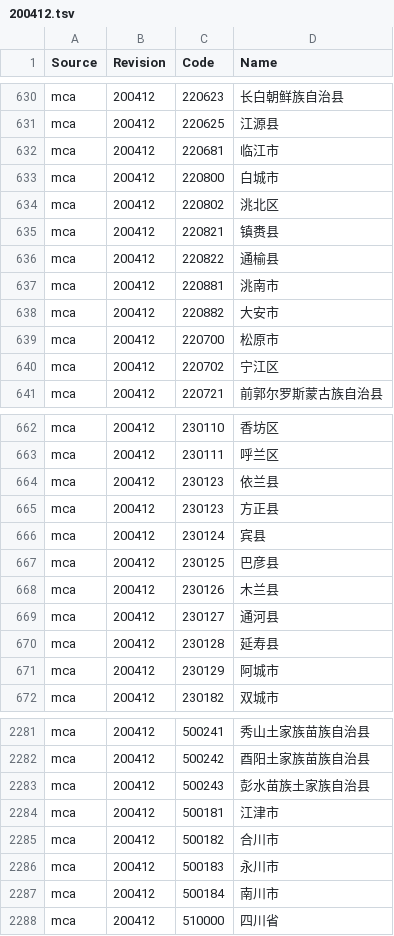
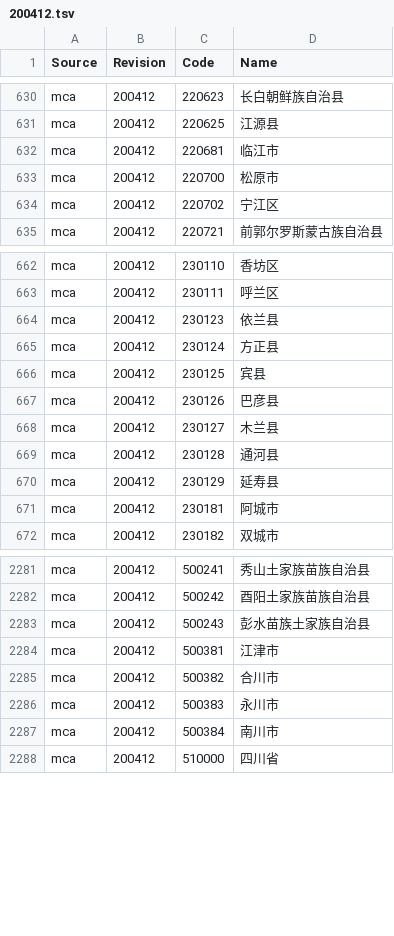
Before and after one commit to cn/GB2260, a TSV file: mca/200412.tsv, drawn as a sheet; only a part is shown, gaps mark what is left out; the diff covers the shown part only.

```diff
--- a/mca/200412.tsv
+++ b/mca/200412.tsv
@@ -632,8 +632,2 @@ mca	200412	220625	江源县
 mca	200412	220681	临江市
-mca	200412	220800	白城市
-mca	200412	220802	洮北区
-mca	200412	220821	镇赉县
-mca	200412	220822	通榆县
-mca	200412	220881	洮南市
-mca	200412	220882	大安市
 mca	200412	220700	松原市
@@ -664,9 +664,9 @@ mca	200412	230111	呼兰区
 mca	200412	230123	依兰县
-mca	200412	230123	方正县
-mca	200412	230124	宾县
-mca	200412	230125	巴彦县
-mca	200412	230126	木兰县
-mca	200412	230127	通河县
-mca	200412	230128	延寿县
-mca	200412	230129	阿城市
+mca	200412	230124	方正县
+mca	200412	230125	宾县
+mca	200412	230126	巴彦县
+mca	200412	230127	木兰县
+mca	200412	230128	通河县
+mca	200412	230129	延寿县
+mca	200412	230181	阿城市
 mca	200412	230182	双城市
@@ -2283,6 +2283,6 @@ mca	200412	500242	酉阳土家族苗族自治县
 mca	200412	500243	彭水苗族土家族自治县
-mca	200412	500181	江津市
-mca	200412	500182	合川市
-mca	200412	500183	永川市
-mca	200412	500184	南川市
+mca	200412	500381	江津市
+mca	200412	500382	合川市
+mca	200412	500383	永川市
+mca	200412	500384	南川市
 mca	200412	510000	四川省
```
Also changed, not shown: 1 moved row elsewhere in this file, mca/200012.tsv, mca/200112.tsv, 33 other files.
